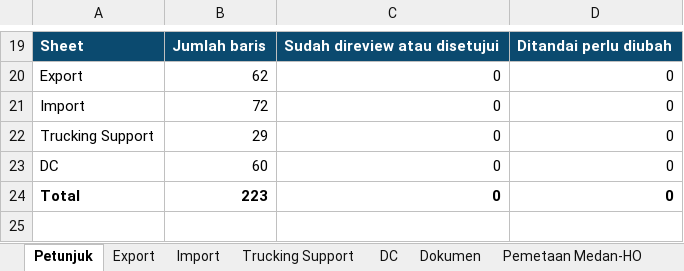
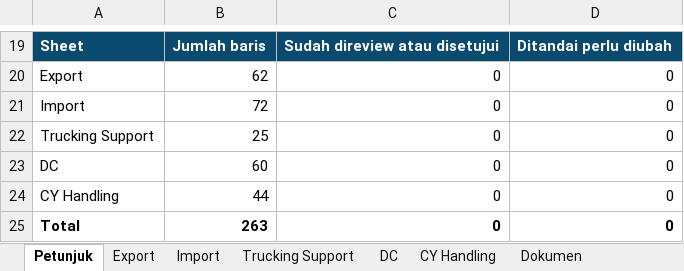
Before and after one commit to rzlfauzan/Warehouse-Operation, an Excel workbook: dist/Peta_Proses_Audit_SOP_Review.xlsx, sheet Petunjuk, drawn as a sheet; only a part is shown, gaps mark what is left out; values as stored, in another font and other column widths than the file's, no borders; addresses are those after the commit; the diff names each change by its address in the sheet, - before the commit and + after, or states it on an @@ line.

```diff
--- a/dist/Peta_Proses_Audit_SOP_Review.xlsx (sheet Petunjuk)
+++ b/dist/Peta_Proses_Audit_SOP_Review.xlsx (sheet Petunjuk)
+sheet tab: CY Handling
-B22: 29
+B22: 25
+row 24: CY Handling | 44 | 0 | 0
-B25: 223
+B25: 263
```
Also changed, not shown: sheet Dokumen, sheet Trucking Support, sheet HO tidak ada di Medan, sheet Pemetaan Medan-HO, formulas that keep their value, charts or pictures, 16 other files.
